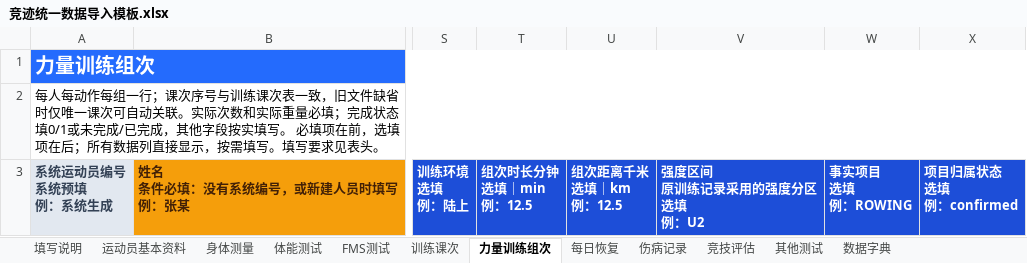
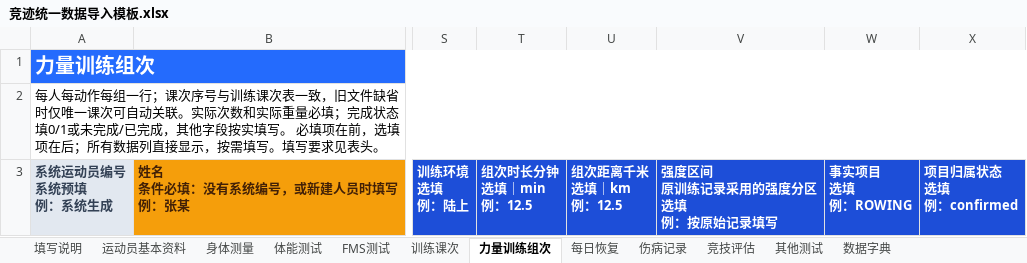
Before and after one commit to fzihao666-prog/jingji, an Excel workbook: public/templates/竞迹统一数据导入模板.xlsx, sheet 力量训练组次, drawn as a sheet; only a part is shown, gaps mark what is left out; values as stored, in another font and other column widths than the file's, no borders; ↵ is a line break in a cell; the diff names each change by its address in the sheet, - before the commit and + after, or states it on an @@ line.

```diff
--- a/public/templates/竞迹统一数据导入模板.xlsx (sheet 力量训练组次)
+++ b/public/templates/竞迹统一数据导入模板.xlsx (sheet 力量训练组次)
-V3: 强度区间 ↵ 原训练记录采用的强度分区 ↵ 选填 ↵ 例：U2
+V3: 强度区间 ↵ 原训练记录采用的强度分区 ↵ 选填 ↵ 例：按原始记录填写
```
Also changed, not shown: sheet 运动员基本资料, sheet 训练课次, 9 other files.
